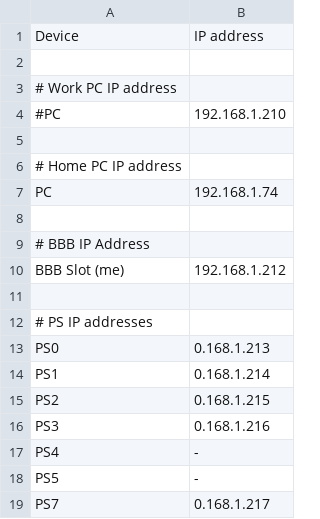
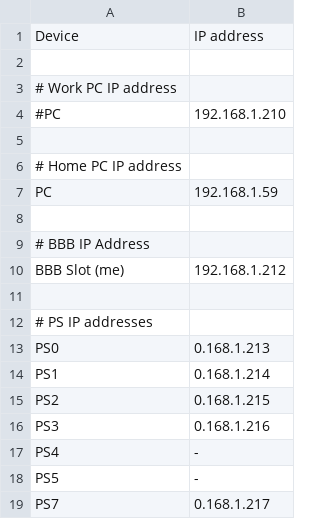
Before and after one commit to mviceral/IceSlotController, a CSV file: BBB_configuration files/ethernet scheme setup.csv, drawn as a sheet.

```diff
--- a/BBB_configuration files/ethernet scheme setup.csv
+++ b/BBB_configuration files/ethernet scheme setup.csv
@@ -6,3 +6,3 @@ Device,IP address
 # Home PC IP address
-PC,192.168.1.74
+PC,192.168.1.59
 
```
Also changed, not shown: 5 other files.
